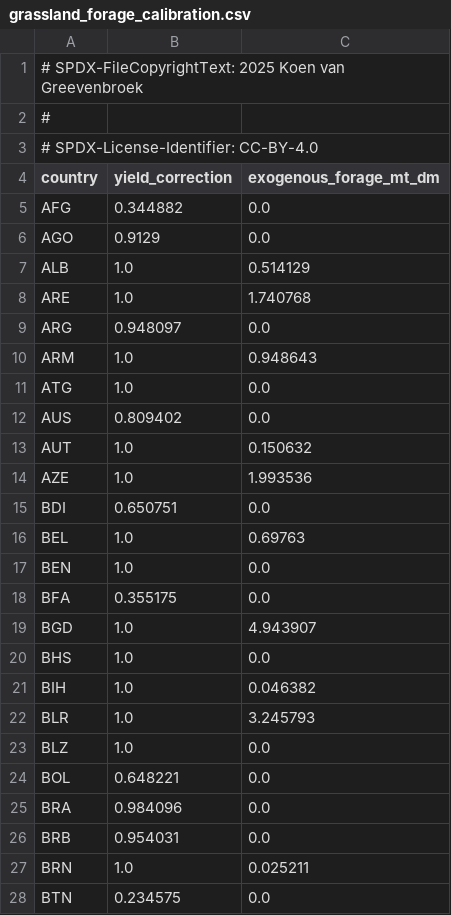
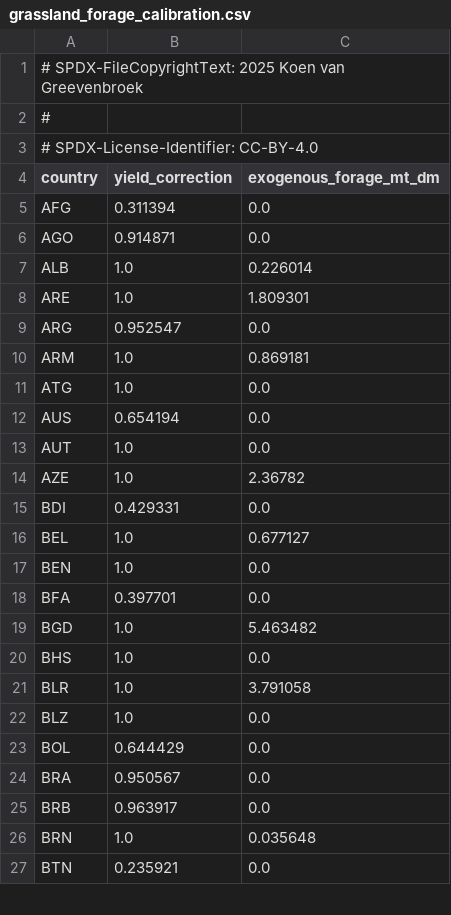
Before and after one commit to Sustainable-Solutions-Lab/GLADE, a CSV file: data/curated/grassland_forage_calibration.csv, drawn as a sheet; only a part is shown; the diff covers the shown part only.

```diff
--- a/data/curated/grassland_forage_calibration.csv
+++ b/data/curated/grassland_forage_calibration.csv
@@ -4,25 +4,24 @@
 country,yield_correction,exogenous_forage_mt_dm
-AFG,0.344882,0.0
-AGO,0.9129,0.0
-ALB,1.0,0.514129
-ARE,1.0,1.740768
-ARG,0.948097,0.0
-ARM,1.0,0.948643
+AFG,0.311394,0.0
+AGO,0.914871,0.0
+ALB,1.0,0.226014
+ARE,1.0,1.809301
+ARG,0.952547,0.0
+ARM,1.0,0.869181
 ATG,1.0,0.0
-AUS,0.809402,0.0
-AUT,1.0,0.150632
-AZE,1.0,1.993536
-BDI,0.650751,0.0
-BEL,1.0,0.69763
+AUS,0.654194,0.0
+AUT,1.0,0.0
+AZE,1.0,2.36782
+BDI,0.429331,0.0
+BEL,1.0,0.677127
 BEN,1.0,0.0
-BFA,0.355175,0.0
-BGD,1.0,4.943907
+BFA,0.397701,0.0
+BGD,1.0,5.463482
 BHS,1.0,0.0
-BIH,1.0,0.046382
-BLR,1.0,3.245793
+BLR,1.0,3.791058
 BLZ,1.0,0.0
-BOL,0.648221,0.0
-BRA,0.984096,0.0
-BRB,0.954031,0.0
-BRN,1.0,0.025211
-BTN,0.234575,0.0
+BOL,0.644429,0.0
+BRA,0.950567,0.0
+BRB,0.963917,0.0
+BRN,1.0,0.035648
+BTN,0.235921,0.0
```
Also changed, not shown: 3 removed rows and 117 edited cells elsewhere in this file, data/curated/feed_efficiency_calibration.csv.
